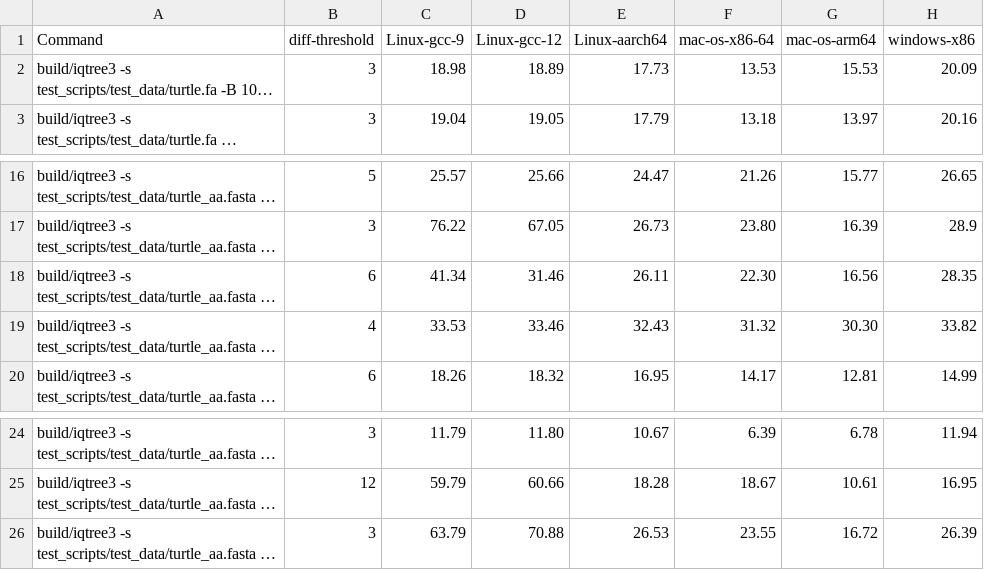
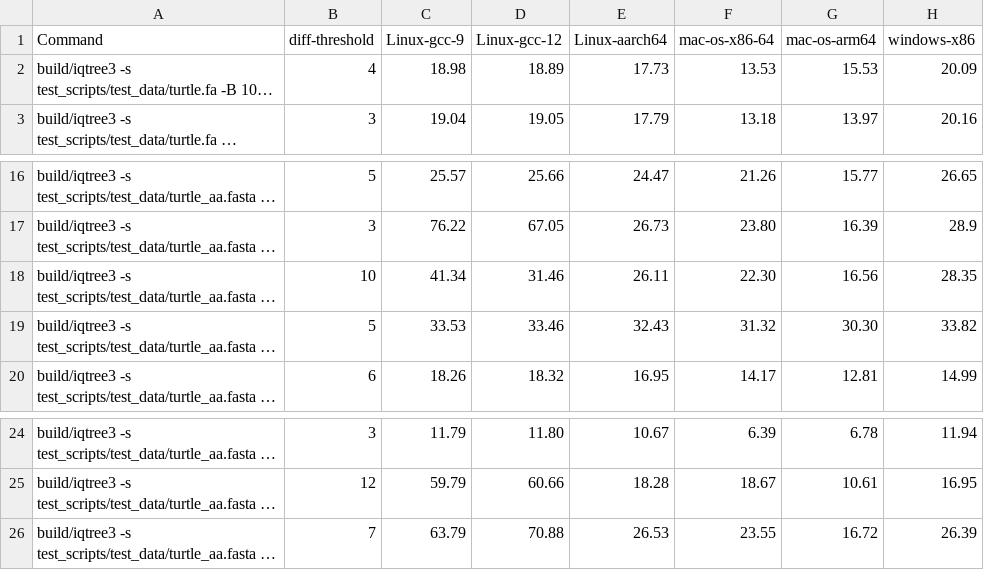
Before and after one commit to thomaskf/iqtree3, a TSV file: test_scripts/test_data/expected_memory.tsv, drawn as a sheet; only a part is shown, gaps mark what is left out; long unchanged cells end in …; the diff names each change by its address in the sheet, - before the commit and + after, or states it on an @@ line.

Commit message:
update thresholds

```diff
--- a/test_scripts/test_data/expected_memory.tsv
+++ b/test_scripts/test_data/expected_memory.tsv
-B2 (diff-threshold): 3
+B2 (diff-threshold): 4
-B18 (diff-threshold): 6
+B18 (diff-threshold): 10
-B19 (diff-threshold): 4
+B19 (diff-threshold): 5
-B26 (diff-threshold): 3
+B26 (diff-threshold): 7
```
